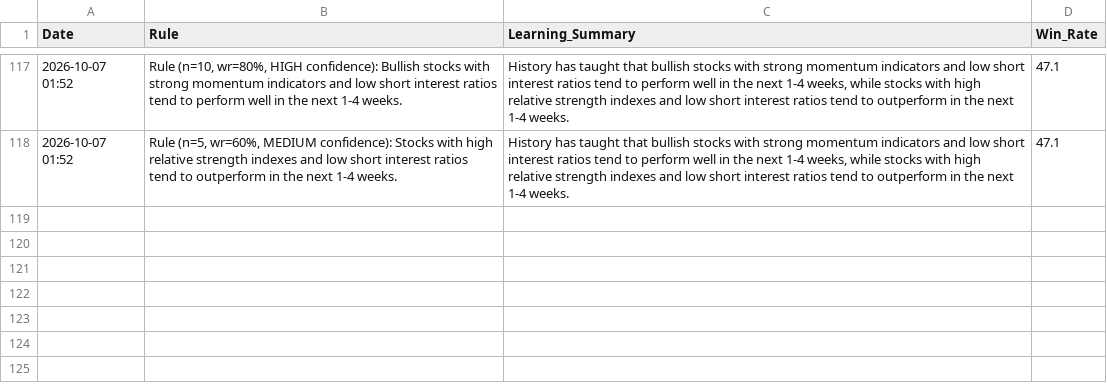
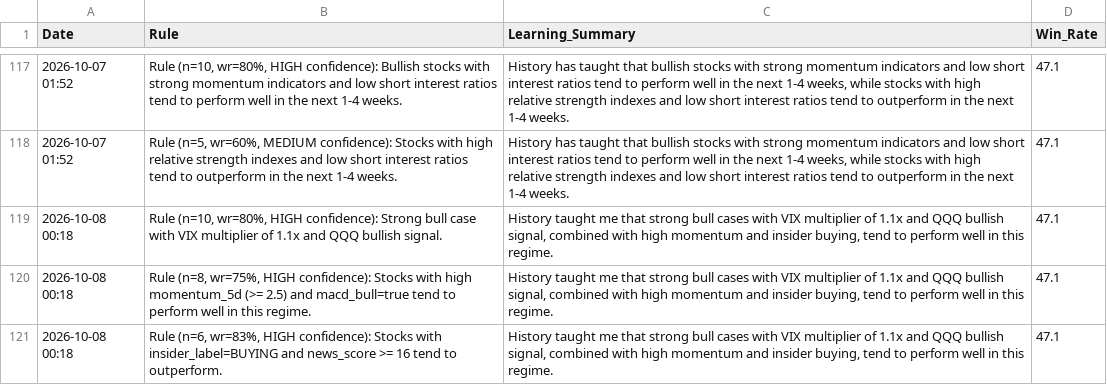
Before and after one commit to Vishvesh-Trivedi/LLM-Portfolio-Manager, a CSV file: StockScreener/rules_log.csv, drawn as a sheet; only a part is shown, gaps mark what is left out; the diff names each change by its address in the sheet, - before the commit and + after, or states it on an @@ line.

```diff
--- a/StockScreener/rules_log.csv
+++ b/StockScreener/rules_log.csv
+row 119: 2026-10-08 00:18 | Rule (n=10, wr=80%, HIGH confidence): Strong bull case with VIX multiplier of 1.1x and QQQ bullish signal. | History taught me that strong bull cases with VIX multiplier of 1.1x and QQQ bullish signal, combined with high momentum and insider buying, tend to perform well in this regime. | 47.1
+row 120: 2026-10-08 00:18 | Rule (n=8, wr=75%, HIGH confidence): Stocks with high momentum_5d (>= 2.5) and macd_bull=true tend to perform well in this regime. | History taught me that strong bull cases with VIX multiplier of 1.1x and QQQ bullish signal, combined with high momentum and insider buying, tend to perform well in this regime. | 47.1
+row 121: 2026-10-08 00:18 | Rule (n=6, wr=83%, HIGH confidence): Stocks with insider_label=BUYING and news_score >= 16 tend to outperform. | History taught me that strong bull cases with VIX multiplier of 1.1x and QQQ bullish signal, combined with high momentum and insider buying, tend to perform well in this regime. | 47.1
```
Also changed, not shown: StockScreener/stock_picks.csv, StockScreener/watch_list.csv, 4 other files.
